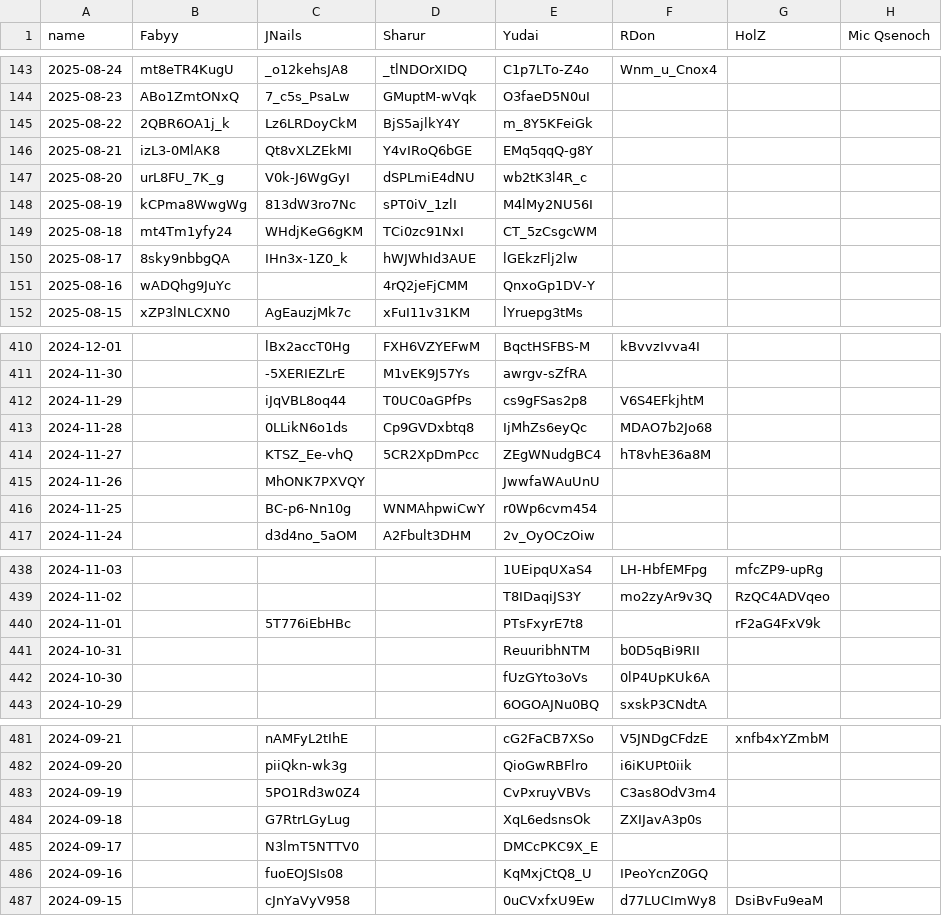
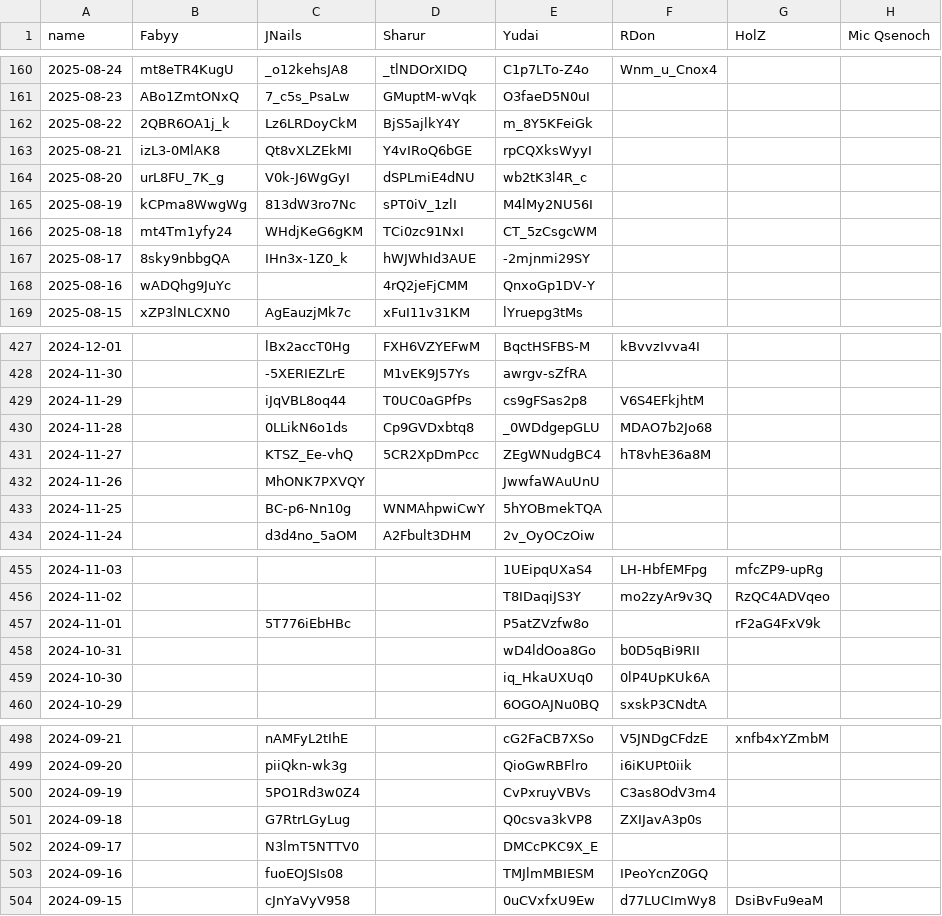
Before and after one commit to Fabian-Balzer/Randomkingdominion, a CSV file: static/other/yt_dailies_ids.csv, drawn as a sheet; only a part is shown, gaps mark what is left out; the diff covers the shown part only.

```diff
--- a/static/other/yt_dailies_ids.csv
+++ b/static/other/yt_dailies_ids.csv
@@ -145,3 +162,3 @@ name;Fabyy;JNails;Sharur;Yudai;RDon;HolZ;Mic Qsenoch
 2025-08-22;2QBR6OA1j_k;Lz6LRDoyCkM;BjS5ajlkY4Y;m_8Y5KFeiGk;;;
-2025-08-21;izL3-0MlAK8;Qt8vXLZEkMI;Y4vIRoQ6bGE;EMq5qqQ-g8Y;;;
+2025-08-21;izL3-0MlAK8;Qt8vXLZEkMI;Y4vIRoQ6bGE;rpCQXksWyyI;;;
 2025-08-20;urL8FU_7K_g;V0k-J6WgGyI;dSPLmiE4dNU;wb2tK3l4R_c;;;
@@ -149,3 +166,3 @@ name;Fabyy;JNails;Sharur;Yudai;RDon;HolZ;Mic Qsenoch
 2025-08-18;mt4Tm1yfy24;WHdjKeG6gKM;TCi0zc91NxI;CT_5zCsgcWM;;;
-2025-08-17;8sky9nbbgQA;IHn3x-1Z0_k;hWJWhId3AUE;lGEkzFlj2lw;;;
+2025-08-17;8sky9nbbgQA;IHn3x-1Z0_k;hWJWhId3AUE;-2mjnmi29SY;;;
 2025-08-16;wADQhg9JuYc;;4rQ2jeFjCMM;QnxoGp1DV-Y;;;
@@ -412,6 +429,6 @@ name;Fabyy;JNails;Sharur;Yudai;RDon;HolZ;Mic Qsenoch
 2024-11-29;;iJqVBL8oq44;T0UC0aGPfPs;cs9gFSas2p8;V6S4EFkjhtM;;
-2024-11-28;;0LLikN6o1ds;Cp9GVDxbtq8;IjMhZs6eyQc;MDAO7b2Jo68;;
+2024-11-28;;0LLikN6o1ds;Cp9GVDxbtq8;_0WDdgepGLU;MDAO7b2Jo68;;
 2024-11-27;;KTSZ_Ee-vhQ;5CR2XpDmPcc;ZEgWNudgBC4;hT8vhE36a8M;;
 2024-11-26;;MhONK7PXVQY;;JwwfaWAuUnU;;;
-2024-11-25;;BC-p6-Nn10g;WNMAhpwiCwY;r0Wp6cvm454;;;
+2024-11-25;;BC-p6-Nn10g;WNMAhpwiCwY;5hYOBmekTQA;;;
 2024-11-24;;d3d4no_5aOM;A2Fbult3DHM;2v_OyOCzOiw;;;
@@ -439,5 +456,5 @@ name;Fabyy;JNails;Sharur;Yudai;RDon;HolZ;Mic Qsenoch
 2024-11-02;;;;T8IDaqiJS3Y;mo2zyAr9v3Q;RzQC4ADVqeo;
-2024-11-01;;5T776iEbHBc;;PTsFxyrE7t8;;rF2aG4FxV9k;
-2024-10-31;;;;ReuuribhNTM;b0D5qBi9RII;;
-2024-10-30;;;;fUzGYto3oVs;0lP4UpKUk6A;;
+2024-11-01;;5T776iEbHBc;;P5atZVzfw8o;;rF2aG4FxV9k;
+2024-10-31;;;;wD4ldOoa8Go;b0D5qBi9RII;;
+2024-10-30;;;;iq_HkaUXUq0;0lP4UpKUk6A;;
 2024-10-29;;;;6OGOAJNu0BQ;sxskP3CNdtA;;
@@ -483,5 +500,5 @@ name;Fabyy;JNails;Sharur;Yudai;RDon;HolZ;Mic Qsenoch
 2024-09-19;;5PO1Rd3w0Z4;;CvPxruyVBVs;C3as8OdV3m4;;
-2024-09-18;;G7RtrLGyLug;;XqL6edsnsOk;ZXIJavA3p0s;;
+2024-09-18;;G7RtrLGyLug;;Q0csva3kVP8;ZXIJavA3p0s;;
 2024-09-17;;N3lmT5NTTV0;;DMCcPKC9X_E;;;
-2024-09-16;;fuoEOJSIs08;;KqMxjCtQ8_U;IPeoYcnZ0GQ;;
+2024-09-16;;fuoEOJSIs08;;TMJlmMBIESM;IPeoYcnZ0GQ;;
 2024-09-15;;cJnYaVyV958;;0uCVxfxU9Ew;d77LUCImWy8;DsiBvFu9eaM;
```
Also changed, not shown: 17 added rows and 16 edited cells elsewhere in this file, 37 other files.
